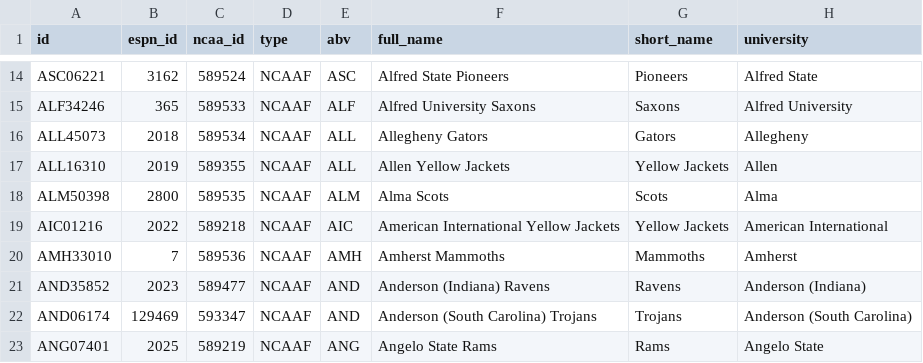
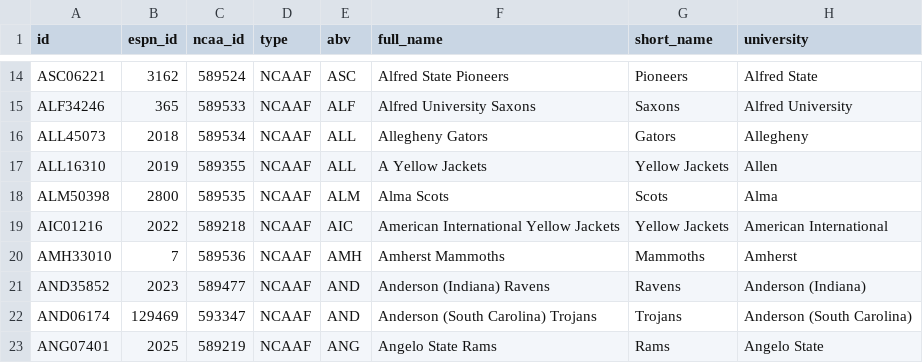
Before and after one commit to cullenchampagne1/sportsR, a CSV file: data/processed/football-teams-college.csv, drawn as a sheet; only a part is shown, gaps mark what is left out; the diff names each change by its address in the sheet, - before the commit and + after, or states it on an @@ line.

Commit message:
CLI test

```diff
--- a/data/processed/football-teams-college.csv
+++ b/data/processed/football-teams-college.csv
-F17 (full_name): Allen Yellow Jackets
+F17 (full_name): A Yellow Jackets
```
